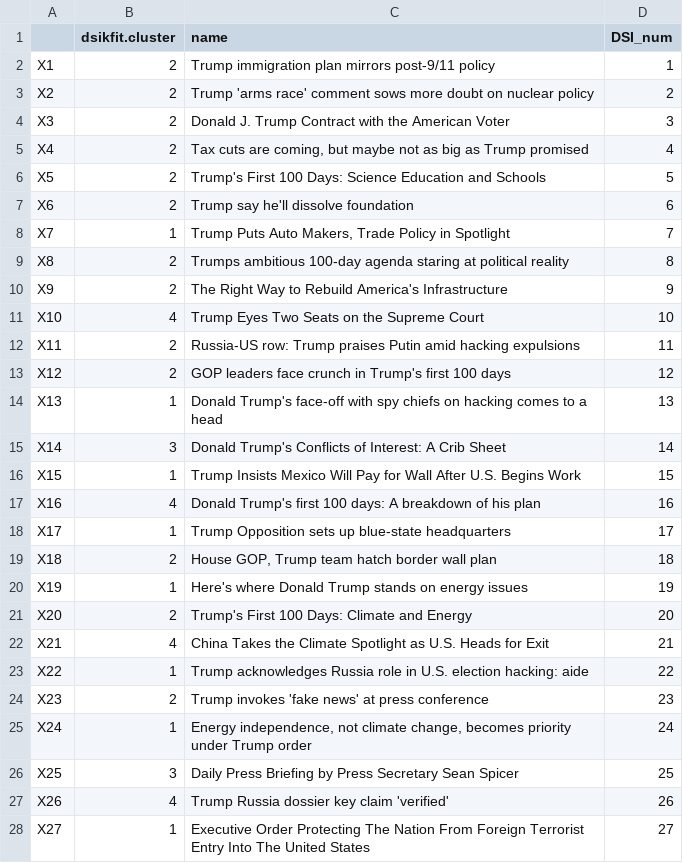
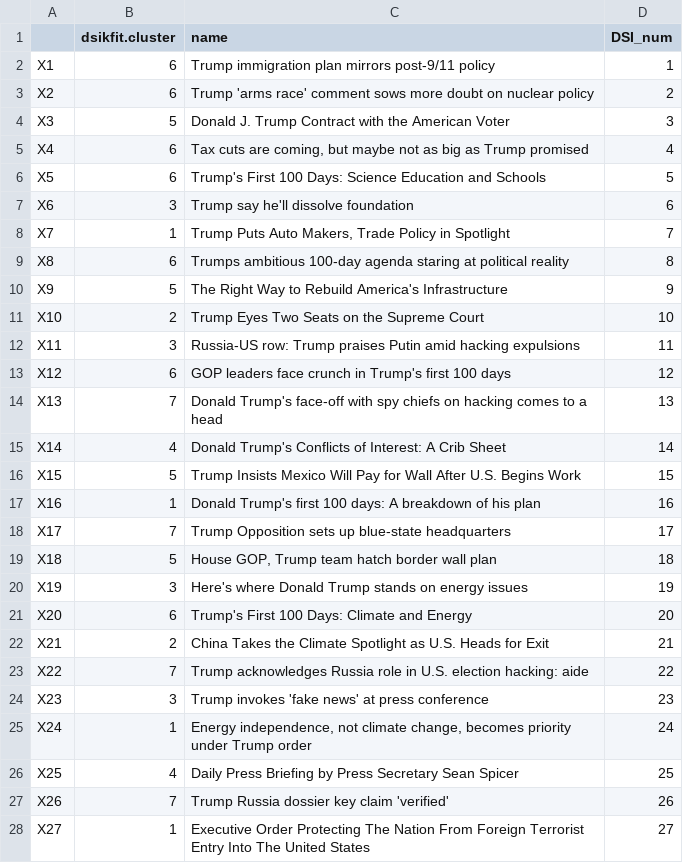
Before and after one commit to rherena/P454_TextCluster, a CSV file: cluster_table_RTV_final.csv, drawn as a sheet; only a part is shown; the diff covers the shown part only; the diff names each change by its address in the sheet, - before the commit and + after, or states it on an @@ line.

Commit message:
Final Commit
Updates and final commit for Test_Clustering

```diff
--- a/cluster_table_RTV_final.csv
+++ b/cluster_table_RTV_final.csv
-B2:B3 (dsikfit.cluster): 2
+B2:B3 (dsikfit.cluster): 6
-B4 (dsikfit.cluster): 2
+B4 (dsikfit.cluster): 5
-B5:B6 (dsikfit.cluster): 2
+B5:B6 (dsikfit.cluster): 6
-B7 (dsikfit.cluster): 2
+B7 (dsikfit.cluster): 3
-B9 (dsikfit.cluster): 2
+B9 (dsikfit.cluster): 6
-B10 (dsikfit.cluster): 2
+B10 (dsikfit.cluster): 5
-B11 (dsikfit.cluster): 4
+B11 (dsikfit.cluster): 2
-B12 (dsikfit.cluster): 2
+B12 (dsikfit.cluster): 3
-B13 (dsikfit.cluster): 2
+B13 (dsikfit.cluster): 6
-B14 (dsikfit.cluster): 1
+B14 (dsikfit.cluster): 7
-B15 (dsikfit.cluster): 3
+B15 (dsikfit.cluster): 4
-B16 (dsikfit.cluster): 1
+B16 (dsikfit.cluster): 5
-B17 (dsikfit.cluster): 4
+B17 (dsikfit.cluster): 1
-B18 (dsikfit.cluster): 1
+B18 (dsikfit.cluster): 7
-B19 (dsikfit.cluster): 2
+B19 (dsikfit.cluster): 5
-B20 (dsikfit.cluster): 1
+B20 (dsikfit.cluster): 3
-B21 (dsikfit.cluster): 2
+B21 (dsikfit.cluster): 6
-B22 (dsikfit.cluster): 4
+B22 (dsikfit.cluster): 2
-B23 (dsikfit.cluster): 1
+B23 (dsikfit.cluster): 7
-B24 (dsikfit.cluster): 2
+B24 (dsikfit.cluster): 3
-B26 (dsikfit.cluster): 3
+B26 (dsikfit.cluster): 4
-B27 (dsikfit.cluster): 4
+B27 (dsikfit.cluster): 7
```
Also changed, not shown: 20 edited cells elsewhere in this file, DSI/DSI_Names.csv, 10 other files.
